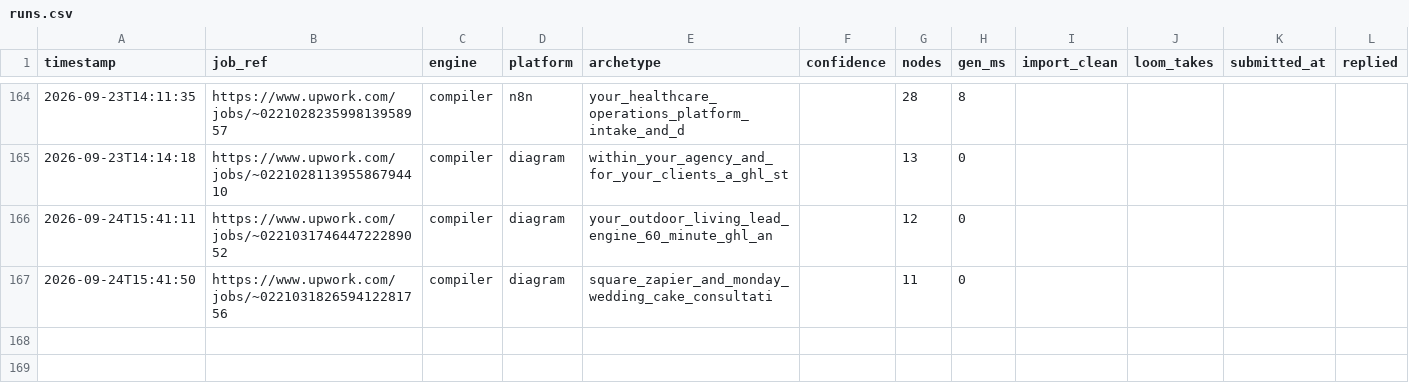
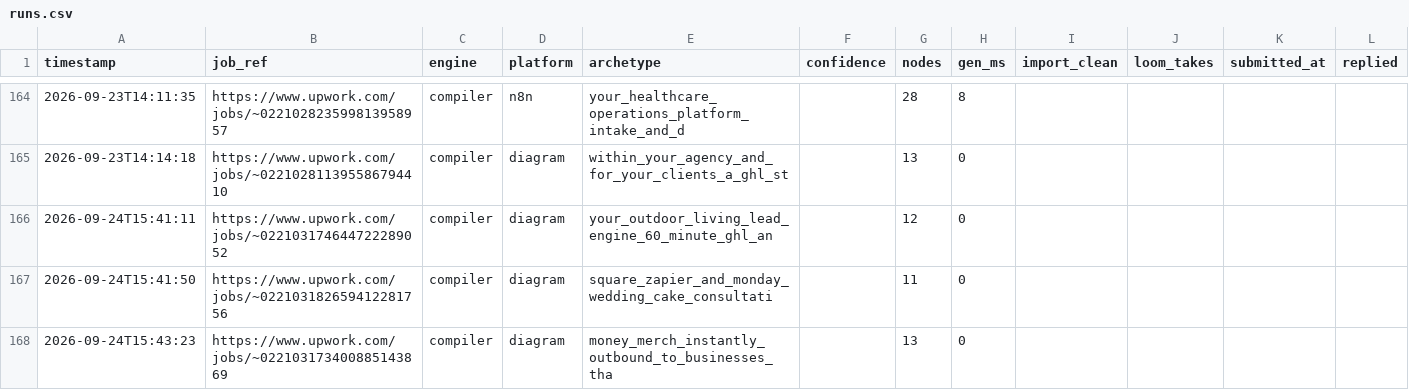
Before and after one commit to adverosolutions/AdveroSolutions, a CSV file: Coding/upwork-workflow-generator/runs.csv, drawn as a sheet; only a part is shown, gaps mark what is left out; the diff names each change by its address in the sheet, - before the commit and + after, or states it on an @@ line.

Commit message:
Vault: client_intake_agent_every_inquiry_qualified_logg via compiler engine
Committed automatically after a generation run.

```diff
--- a/Coding/upwork-workflow-generator/runs.csv
+++ b/Coding/upwork-workflow-generator/runs.csv
+row 168: 2026-09-24T15:43:23 | https://www.upwork.com/jobs/~022103173400885143869 | compiler | diagram | money_merch_instantly_outbound_to_businesses_tha |  | 13 | 0
```
Also changed, not shown: 4 other files.
